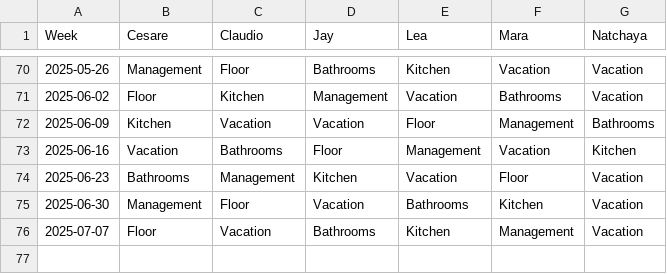
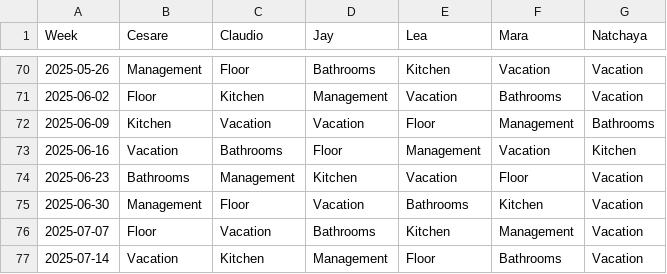
Before and after one commit to shapelessguy/Python-Projects, a CSV file: RoomServer/wg/data/history.csv, drawn as a sheet; only a part is shown, gaps mark what is left out.

```diff
--- a/RoomServer/wg/data/history.csv
+++ b/RoomServer/wg/data/history.csv
@@ -76 +76,2 @@ Week,Cesare,Claudio,Jay,Lea,Mara,Natchaya
 2025-07-07,Floor,Vacation,Bathrooms,Kitchen,Management,Vacation
+2025-07-14,Vacation,Kitchen,Management,Floor,Bathrooms,Vacation
```
Also changed, not shown: 3 other files.
